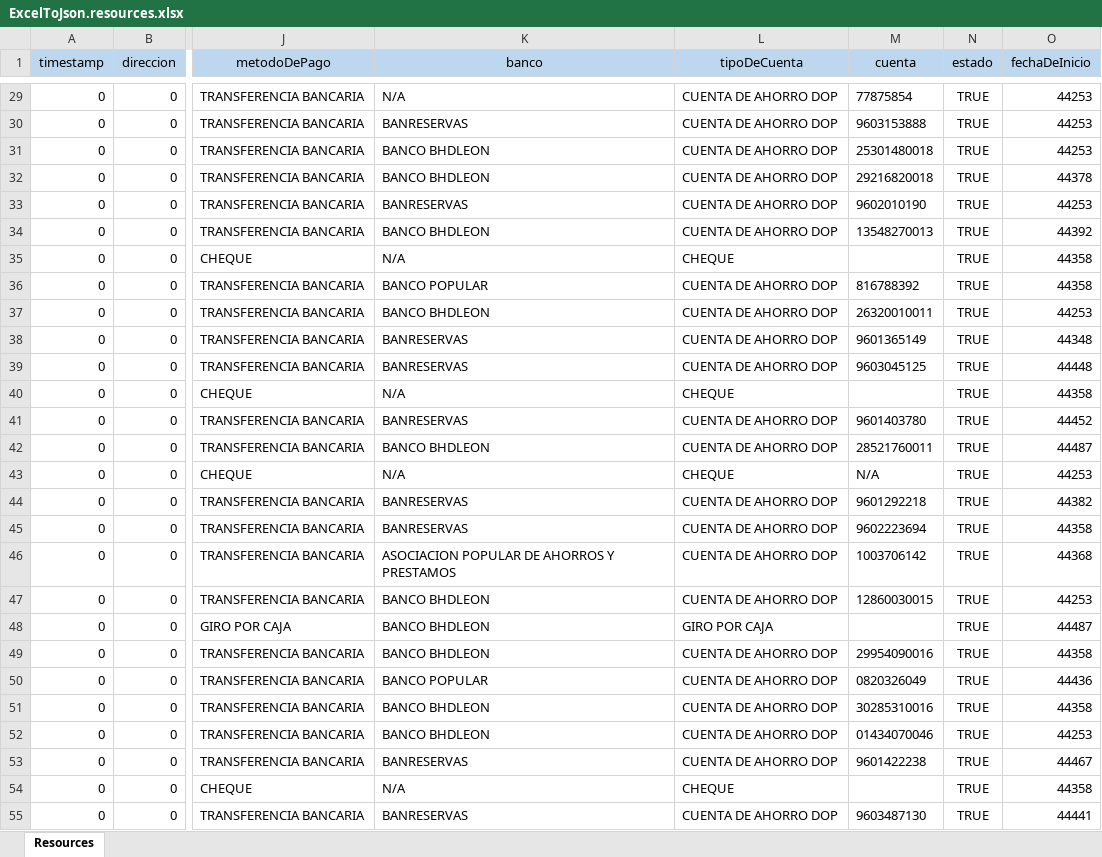
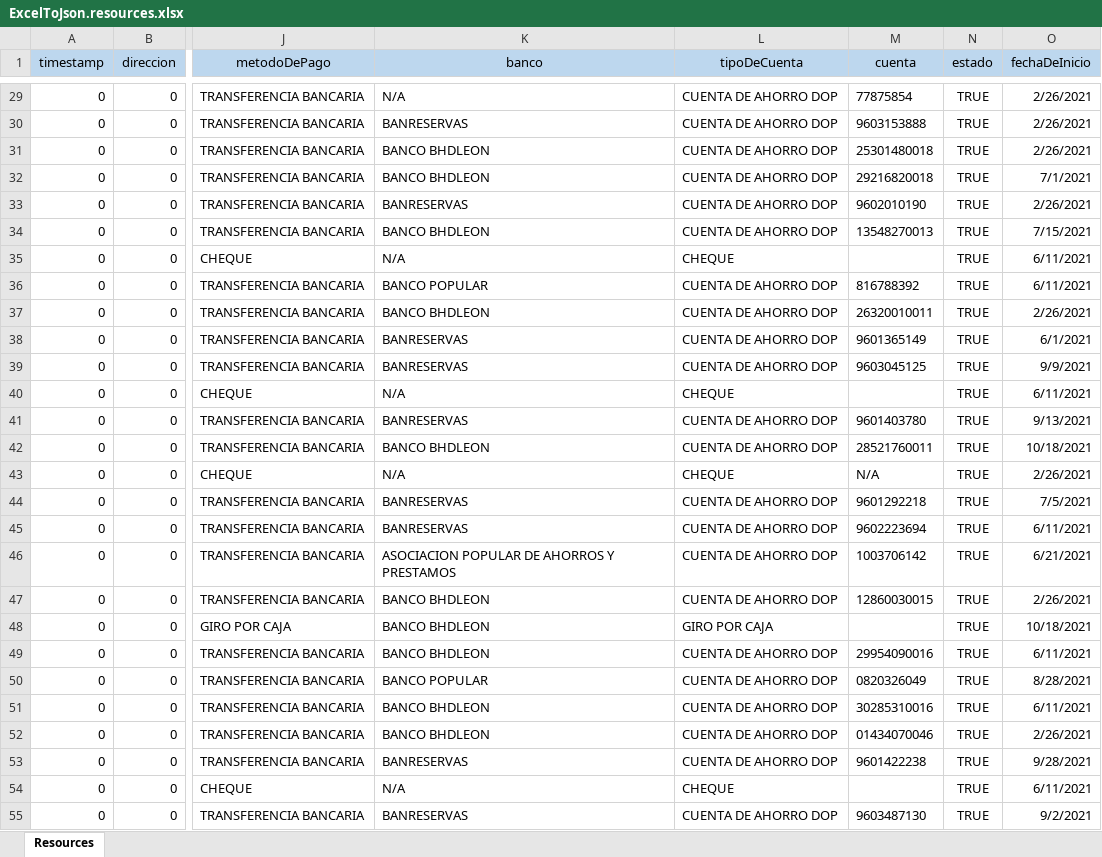
Before and after one commit to LuizBreak/Nomina, an Excel workbook: assets/data/ExcelToJson.resources.xlsx, sheet Resources, drawn as a sheet; only a part is shown, gaps mark what is left out; values as stored, in another font and other column widths than the file's, no borders; the diff covers the shown part only; the diff names each change by its address in the sheet, - before the commit and + after, or states it on an @@ line.

```diff
--- a/assets/data/ExcelToJson.resources.xlsx (sheet Resources)
+++ b/assets/data/ExcelToJson.resources.xlsx (sheet Resources)
-O29:O31 (fechaDeInicio): 44253
+O29:O31 (fechaDeInicio): 2/26/2021
-O32 (fechaDeInicio): 44378
+O32 (fechaDeInicio): 7/1/2021
-O33 (fechaDeInicio): 44253
+O33 (fechaDeInicio): 2/26/2021
-O34 (fechaDeInicio): 44392
+O34 (fechaDeInicio): 7/15/2021
-O35:O36 (fechaDeInicio): 44358
+O35:O36 (fechaDeInicio): 6/11/2021
-O37 (fechaDeInicio): 44253
+O37 (fechaDeInicio): 2/26/2021
-O38 (fechaDeInicio): 44348
+O38 (fechaDeInicio): 6/1/2021
-O39 (fechaDeInicio): 44448
+O39 (fechaDeInicio): 9/9/2021
-O40 (fechaDeInicio): 44358
+O40 (fechaDeInicio): 6/11/2021
-O41 (fechaDeInicio): 44452
+O41 (fechaDeInicio): 9/13/2021
-O42 (fechaDeInicio): 44487
+O42 (fechaDeInicio): 10/18/2021
-O43 (fechaDeInicio): 44253
+O43 (fechaDeInicio): 2/26/2021
-O44 (fechaDeInicio): 44382
+O44 (fechaDeInicio): 7/5/2021
-O45 (fechaDeInicio): 44358
+O45 (fechaDeInicio): 6/11/2021
-O46 (fechaDeInicio): 44368
+O46 (fechaDeInicio): 6/21/2021
-O47 (fechaDeInicio): 44253
+O47 (fechaDeInicio): 2/26/2021
-O48 (fechaDeInicio): 44487
+O48 (fechaDeInicio): 10/18/2021
-O49 (fechaDeInicio): 44358
+O49 (fechaDeInicio): 6/11/2021
-O50 (fechaDeInicio): 44436
+O50 (fechaDeInicio): 8/28/2021
-O51 (fechaDeInicio): 44358
+O51 (fechaDeInicio): 6/11/2021
-O52 (fechaDeInicio): 44253
+O52 (fechaDeInicio): 2/26/2021
-O53 (fechaDeInicio): 44467
+O53 (fechaDeInicio): 9/28/2021
-O54 (fechaDeInicio): 44358
+O54 (fechaDeInicio): 6/11/2021
-O55 (fechaDeInicio): 44441
+O55 (fechaDeInicio): 9/2/2021
```
Also changed, not shown: 177 edited cells elsewhere in this sheet, assets/data/ExcelToJson.NominaOnly.xlsx, 4 other files.
